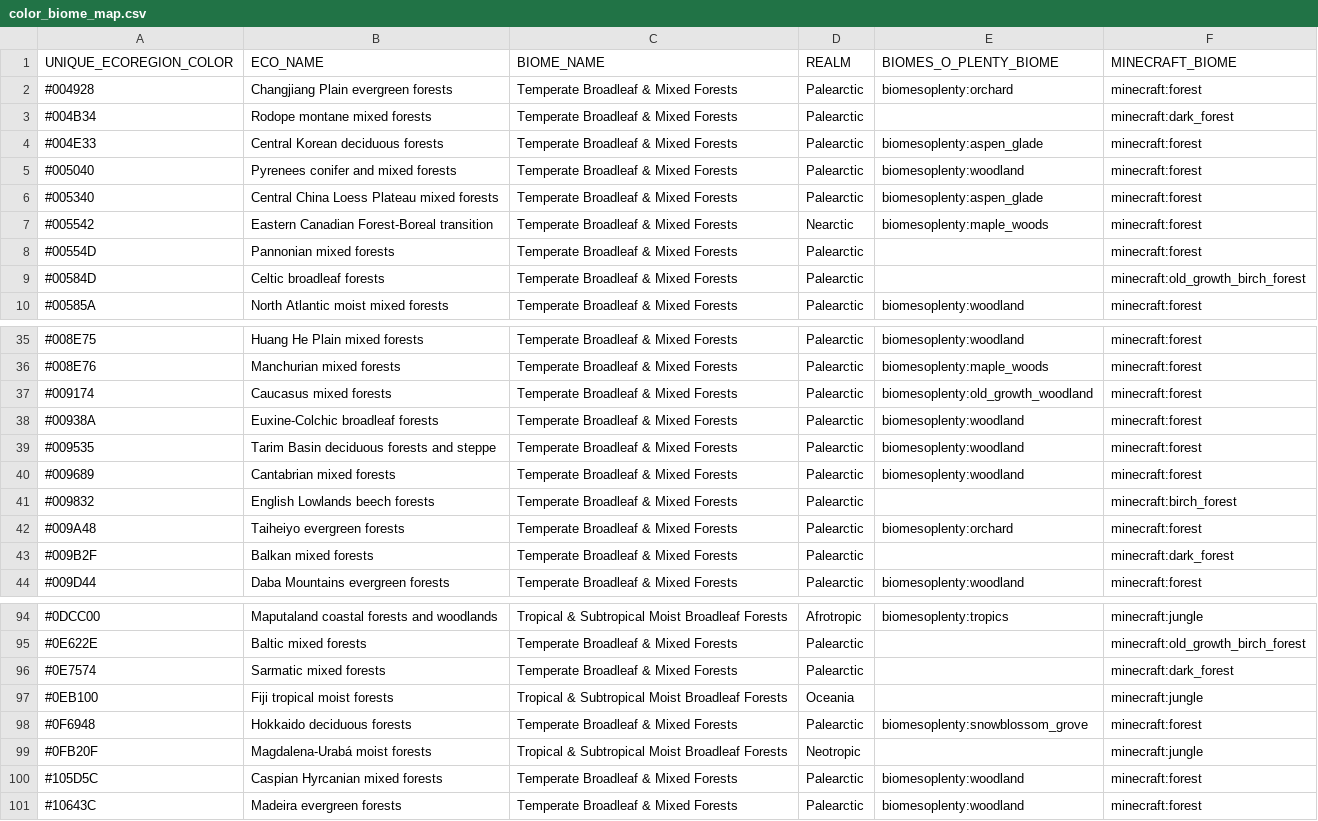
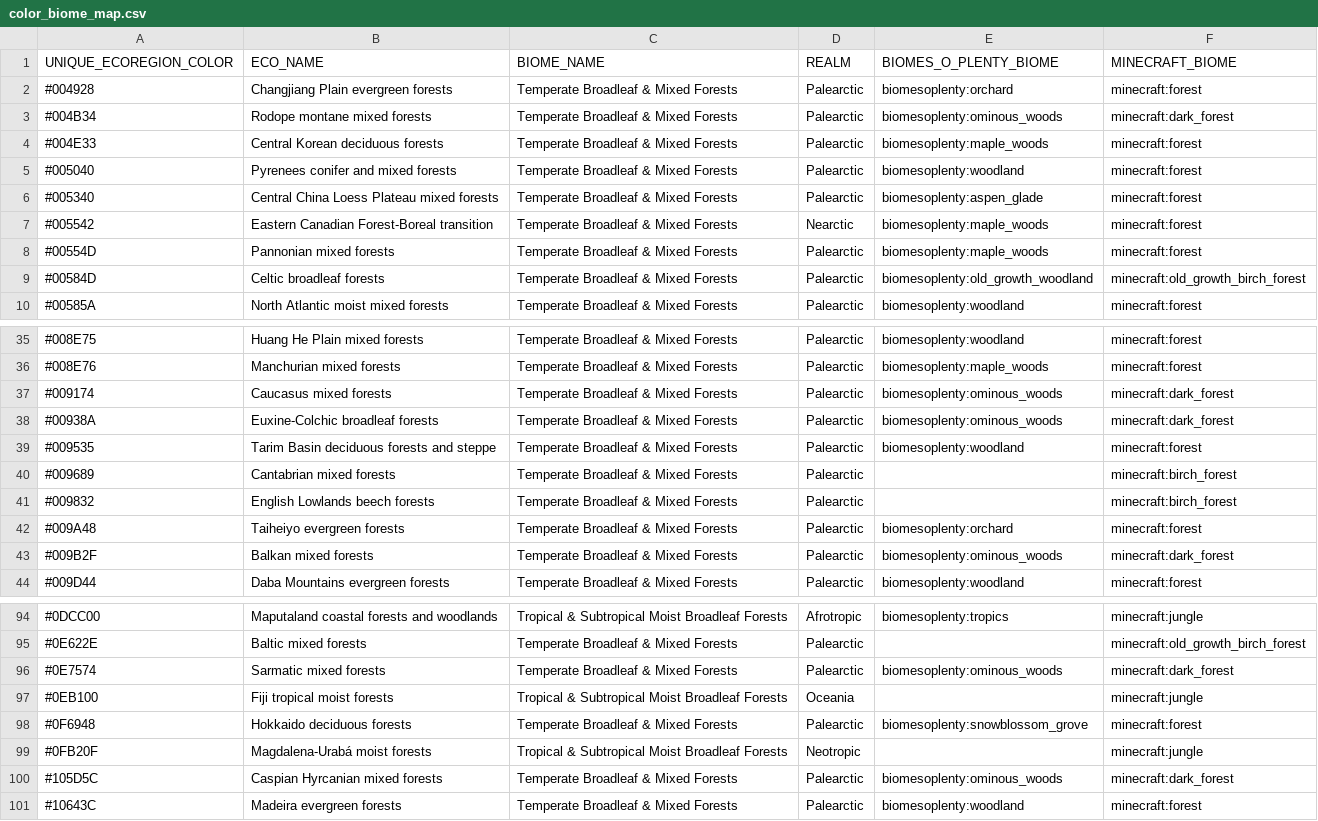
Before and after one commit to intplex/terrarium-expanded, a CSV file: common/src/main/resources/data/terrarium_expanded/ecoregions/color_biome_map.csv, drawn as a sheet; only a part is shown, gaps mark what is left out; the diff covers the shown part only.

Commit message:
Greater biome variability

```diff
--- a/common/src/main/resources/data/terrarium_expanded/ecoregions/color_biome_map.csv
+++ b/common/src/main/resources/data/terrarium_expanded/ecoregions/color_biome_map.csv
@@ -2,4 +2,4 @@ UNIQUE_ECOREGION_COLOR,ECO_NAME,BIOME_NAME,REALM,BIOMES_O_PLENTY_BIOME,MINECRAFT
 #004928,Changjiang Plain evergreen forests,Temperate Broadleaf & Mixed Forests,Palearctic,biomesoplenty:orchard,minecraft:forest
-#004B34,Rodope montane mixed forests,Temperate Broadleaf & Mixed Forests,Palearctic,,minecraft:dark_forest
-#004E33,Central Korean deciduous forests,Temperate Broadleaf & Mixed Forests,Palearctic,biomesoplenty:aspen_glade,minecraft:forest
+#004B34,Rodope montane mixed forests,Temperate Broadleaf & Mixed Forests,Palearctic,biomesoplenty:ominous_woods,minecraft:dark_forest
+#004E33,Central Korean deciduous forests,Temperate Broadleaf & Mixed Forests,Palearctic,biomesoplenty:maple_woods,minecraft:forest
 #005040,Pyrenees conifer and mixed forests,Temperate Broadleaf & Mixed Forests,Palearctic,biomesoplenty:woodland,minecraft:forest
@@ -7,4 +7,4 @@ UNIQUE_ECOREGION_COLOR,ECO_NAME,BIOME_NAME,REALM,BIOMES_O_PLENTY_BIOME,MINECRAFT
 #005542,Eastern Canadian Forest-Boreal transition,Temperate Broadleaf & Mixed Forests,Nearctic,biomesoplenty:maple_woods,minecraft:forest
-#00554D,Pannonian mixed forests,Temperate Broadleaf & Mixed Forests,Palearctic,,minecraft:forest
-#00584D,Celtic broadleaf forests,Temperate Broadleaf & Mixed Forests,Palearctic,,minecraft:old_growth_birch_forest
+#00554D,Pannonian mixed forests,Temperate Broadleaf & Mixed Forests,Palearctic,biomesoplenty:maple_woods,minecraft:forest
+#00584D,Celtic broadleaf forests,Temperate Broadleaf & Mixed Forests,Palearctic,biomesoplenty:old_growth_woodland,minecraft:old_growth_birch_forest
 #00585A,North Atlantic moist mixed forests,Temperate Broadleaf & Mixed Forests,Palearctic,biomesoplenty:woodland,minecraft:forest
@@ -36,9 +36,9 @@ UNIQUE_ECOREGION_COLOR,ECO_NAME,BIOME_NAME,REALM,BIOMES_O_PLENTY_BIOME,MINECRAFT
 #008E76,Manchurian mixed forests,Temperate Broadleaf & Mixed Forests,Palearctic,biomesoplenty:maple_woods,minecraft:forest
-#009174,Caucasus mixed forests,Temperate Broadleaf & Mixed Forests,Palearctic,biomesoplenty:old_growth_woodland,minecraft:forest
-#00938A,Euxine-Colchic broadleaf forests,Temperate Broadleaf & Mixed Forests,Palearctic,biomesoplenty:woodland,minecraft:forest
+#009174,Caucasus mixed forests,Temperate Broadleaf & Mixed Forests,Palearctic,biomesoplenty:ominous_woods,minecraft:dark_forest
+#00938A,Euxine-Colchic broadleaf forests,Temperate Broadleaf & Mixed Forests,Palearctic,biomesoplenty:ominous_woods,minecraft:dark_forest
 #009535,Tarim Basin deciduous forests and steppe,Temperate Broadleaf & Mixed Forests,Palearctic,biomesoplenty:woodland,minecraft:forest
-#009689,Cantabrian mixed forests,Temperate Broadleaf & Mixed Forests,Palearctic,biomesoplenty:woodland,minecraft:forest
+#009689,Cantabrian mixed forests,Temperate Broadleaf & Mixed Forests,Palearctic,,minecraft:birch_forest
 #009832,English Lowlands beech forests,Temperate Broadleaf & Mixed Forests,Palearctic,,minecraft:birch_forest
 #009A48,Taiheiyo evergreen forests,Temperate Broadleaf & Mixed Forests,Palearctic,biomesoplenty:orchard,minecraft:forest
-#009B2F,Balkan mixed forests,Temperate Broadleaf & Mixed Forests,Palearctic,,minecraft:dark_forest
+#009B2F,Balkan mixed forests,Temperate Broadleaf & Mixed Forests,Palearctic,biomesoplenty:ominous_woods,minecraft:dark_forest
 #009D44,Daba Mountains evergreen forests,Temperate Broadleaf & Mixed Forests,Palearctic,biomesoplenty:woodland,minecraft:forest
@@ -95,3 +95,3 @@ UNIQUE_ECOREGION_COLOR,ECO_NAME,BIOME_NAME,REALM,BIOMES_O_PLENTY_BIOME,MINECRAFT
 #0E622E,Baltic mixed forests,Temperate Broadleaf & Mixed Forests,Palearctic,,minecraft:old_growth_birch_forest
-#0E7574,Sarmatic mixed forests,Temperate Broadleaf & Mixed Forests,Palearctic,,minecraft:dark_forest
+#0E7574,Sarmatic mixed forests,Temperate Broadleaf & Mixed Forests,Palearctic,biomesoplenty:ominous_woods,minecraft:dark_forest
 #0EB100,Fiji tropical moist forests,Tropical & Subtropical Moist Broadleaf Forests,Oceania,,minecraft:jungle
@@ -99,3 +99,3 @@ UNIQUE_ECOREGION_COLOR,ECO_NAME,BIOME_NAME,REALM,BIOMES_O_PLENTY_BIOME,MINECRAFT
 #0FB20F,Magdalena-Urabá moist forests,Tropical & Subtropical Moist Broadleaf Forests,Neotropic,,minecraft:jungle
-#105D5C,Caspian Hyrcanian mixed forests,Temperate Broadleaf & Mixed Forests,Palearctic,biomesoplenty:woodland,minecraft:forest
+#105D5C,Caspian Hyrcanian mixed forests,Temperate Broadleaf & Mixed Forests,Palearctic,biomesoplenty:ominous_woods,minecraft:dark_forest
 #10643C,Madeira evergreen forests,Temperate Broadleaf & Mixed Forests,Palearctic,biomesoplenty:woodland,minecraft:forest
```
Also changed, not shown: 8 edited cells elsewhere in this file, tools/Ecoregions2017/batches/unique_ecoregions_batch_007.csv, tools/Ecoregions2017/batches/unique_ecoregions_batch_008.csv.
